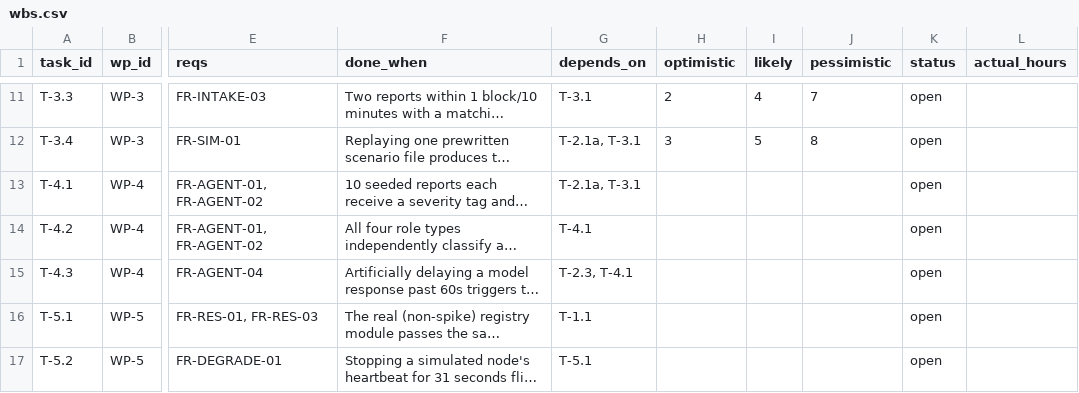
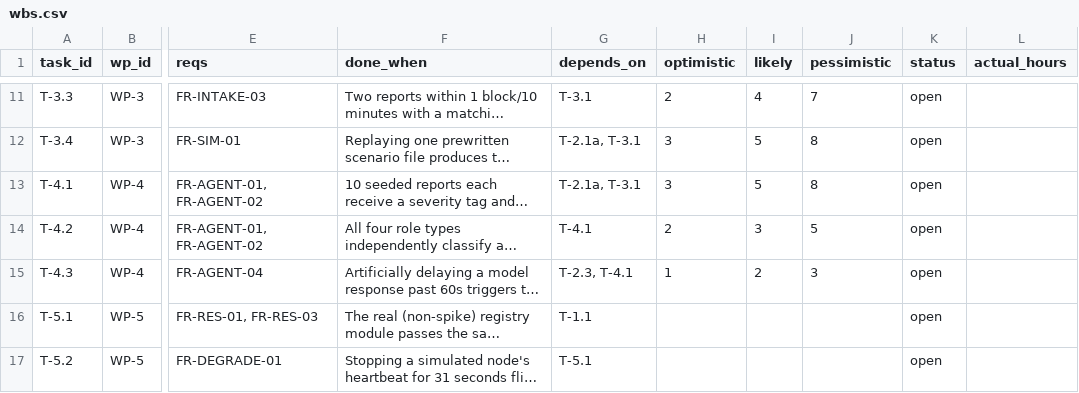
Before and after one commit to DranzerZERogue56/disaster-response-coordination, a CSV file: docs/wbs.csv, drawn as a sheet; only a part is shown, gaps mark what is left out; long unchanged cells end in …; the diff names each change by its address in the sheet, - before the commit and + after, or states it on an @@ line.

```diff
--- a/docs/wbs.csv
+++ b/docs/wbs.csv
-H13 (optimistic): (empty)
+H13 (optimistic): 3
-I13 (likely): (empty)
+I13 (likely): 5
-J13 (pessimistic): (empty)
+J13 (pessimistic): 8
-H14 (optimistic): (empty)
+H14 (optimistic): 2
-I14 (likely): (empty)
+I14 (likely): 3
-J14 (pessimistic): (empty)
+J14 (pessimistic): 5
-H15 (optimistic): (empty)
+H15 (optimistic): 1
-I15 (likely): (empty)
+I15 (likely): 2
-J15 (pessimistic): (empty)
+J15 (pessimistic): 3
```
Also changed, not shown: 1 other file.
